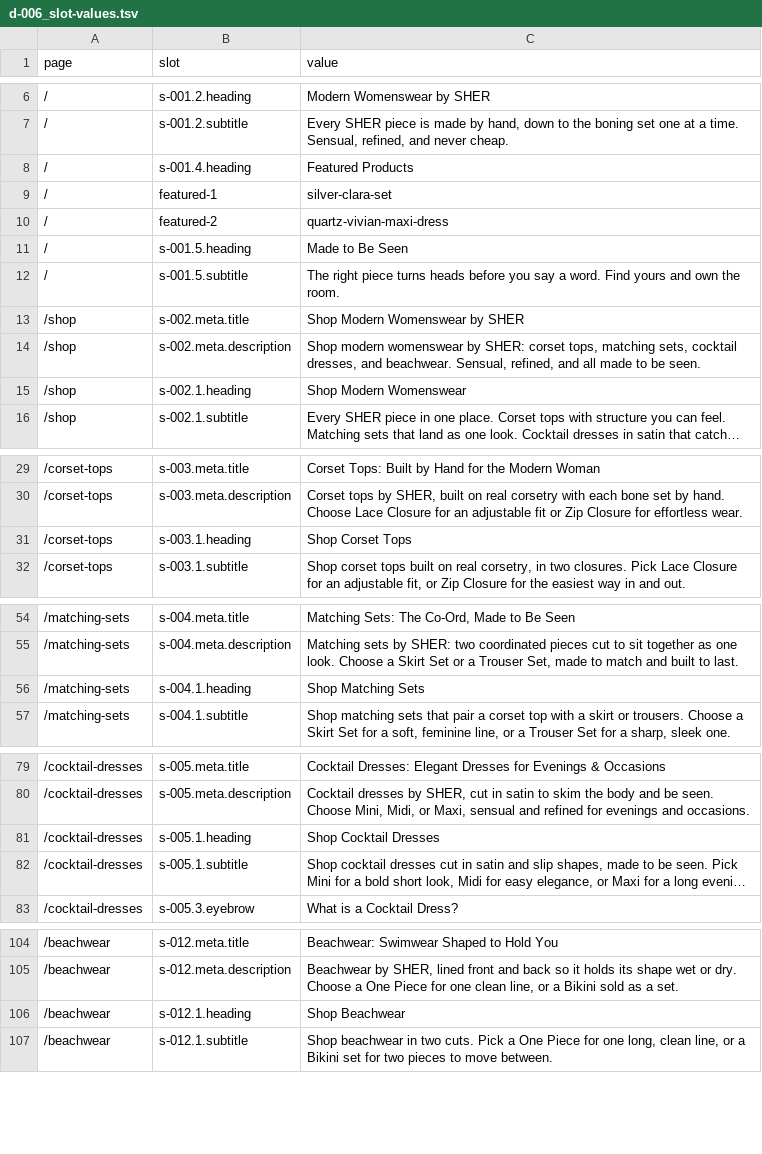
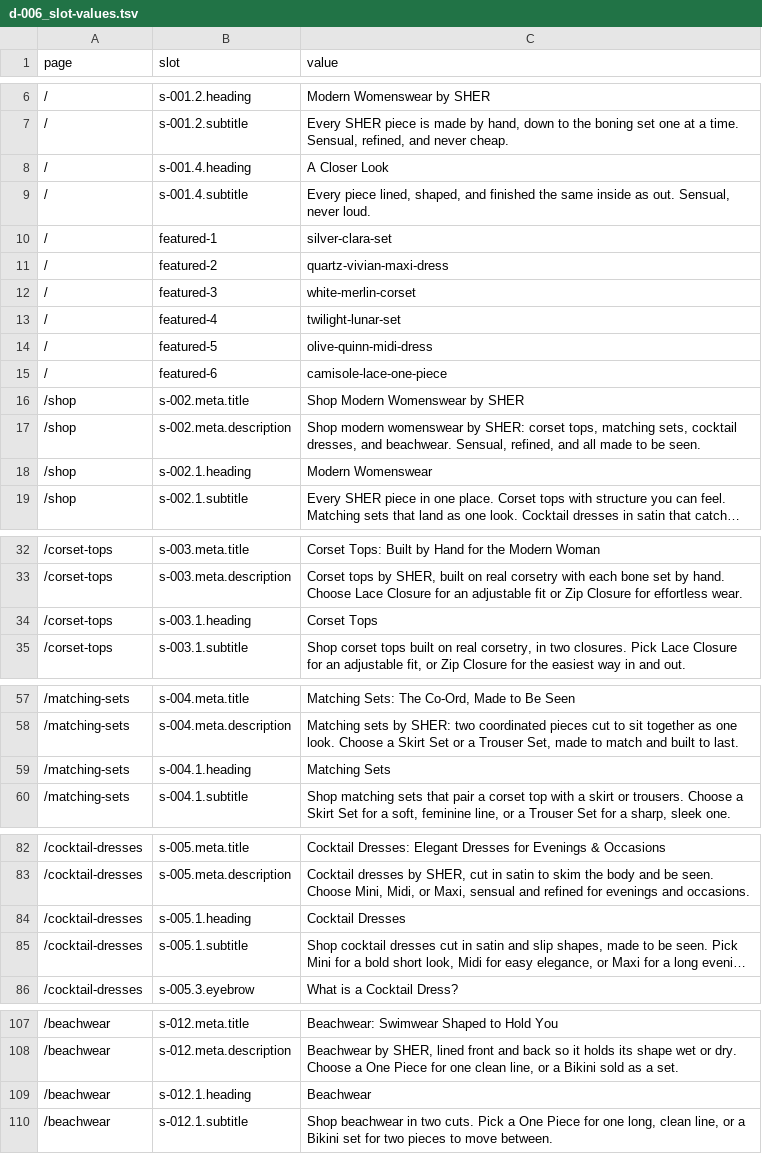
Before and after one commit to sherbrand/sher-shop-v3, a TSV file: data/d-006_slot-values.tsv, drawn as a sheet; only a part is shown, gaps mark what is left out; long unchanged cells end in …; removed rows and columns are numbered as before the commit, all else as after; the diff names each change by its address in the sheet, - before the commit and + after, or states it on an @@ line.

```diff
--- a/data/d-006_slot-values.tsv
+++ b/data/d-006_slot-values.tsv
-C8 (value): Featured Products
+C8 (value): A Closer Look
+row 9: / | s-001.4.subtitle | Every piece lined, shaped, and finished the same inside as out. Sensual, never loud.
-row 11: / | s-001.5.heading | Made to Be Seen
-row 12: / | s-001.5.subtitle | The right piece turns heads before you say a word. Find yours and own the room.
+row 12: / | featured-3 | white-merlin-corset
+row 13: / | featured-4 | twilight-lunar-set
+row 14: / | featured-5 | olive-quinn-midi-dress
+row 15: / | featured-6 | camisole-lace-one-piece
-C18 (value): Shop Modern Womenswear
+C18 (value): Modern Womenswear
-C34 (value): Shop Corset Tops
+C34 (value): Corset Tops
-C59 (value): Shop Matching Sets
+C59 (value): Matching Sets
-C84 (value): Shop Cocktail Dresses
+C84 (value): Cocktail Dresses
-C109 (value): Shop Beachwear
+C109 (value): Beachwear
```
Also changed, not shown: 36 other files.
